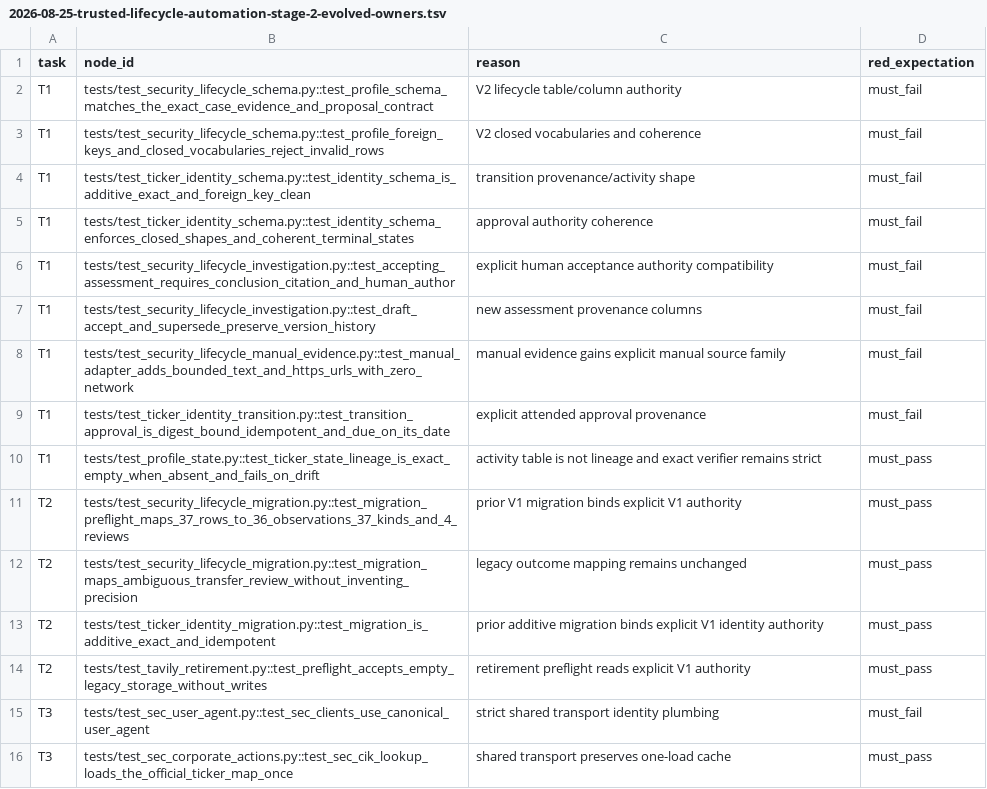
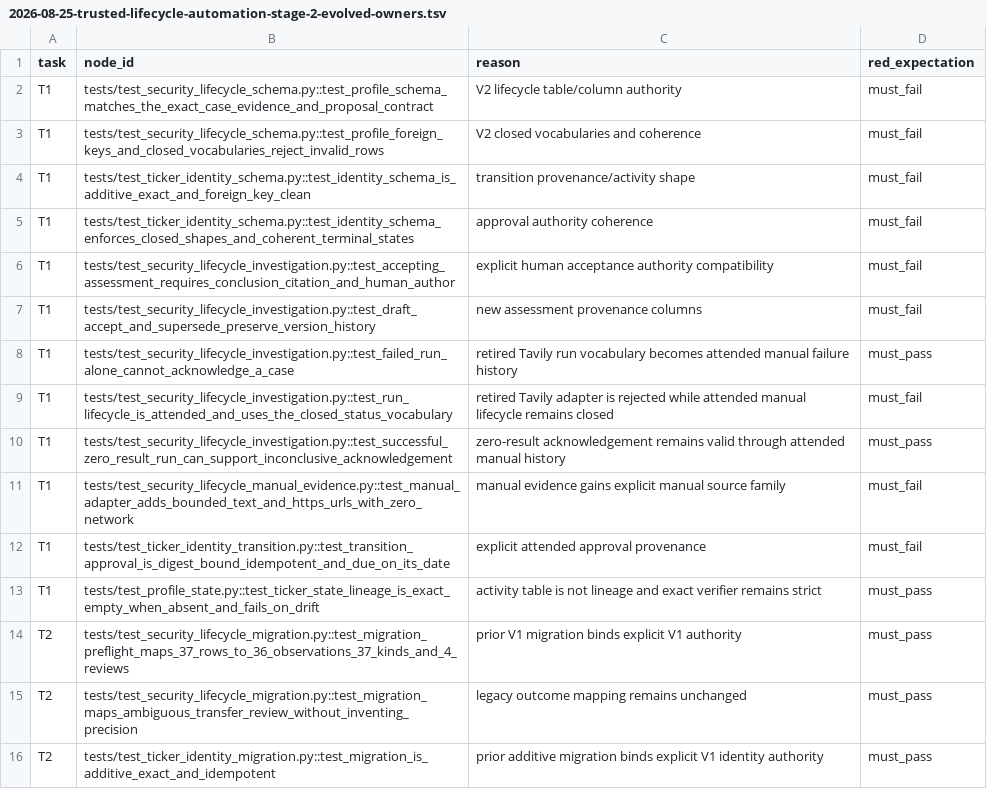
Before and after one commit to HYL-Dave/MindfulRL-Intraday, a TSV file: docs/superpowers/plans/2026-08-25-trusted-lifecycle-automation-stage-2-evolved-owners.tsv, drawn as a sheet; only a part is shown; the shorter side is filled out with more unchanged rows; the diff names each change by its address in the sheet, - before the commit and + after, or states it on an @@ line.

Commit message:
docs: close stage 2 investigation owner set

```diff
--- a/docs/superpowers/plans/2026-08-25-trusted-lifecycle-automation-stage-2-evolved-owners.tsv
+++ b/docs/superpowers/plans/2026-08-25-trusted-lifecycle-automation-stage-2-evolved-owners.tsv
+row 8: T1 | tests/test_security_lifecycle_investigation.py::test_failed_run_alone_cannot_acknowledge_a_case | retired Tavily run vocabulary becomes attended manual failure history | must_pass
+row 9: T1 | tests/test_security_lifecycle_investigation.py::test_run_lifecycle_is_attended_and_uses_the_closed_status_vocabulary | retired Tavily adapter is rejected while attended manual lifecycle remains closed | must_fail
+row 10: T1 | tests/test_security_lifecycle_investigation.py::test_successful_zero_result_run_can_support_inconclusive_acknowledgement | zero-result acknowledgement remains valid through attended manual history | must_pass
```
Also changed, not shown: 1 other file.
